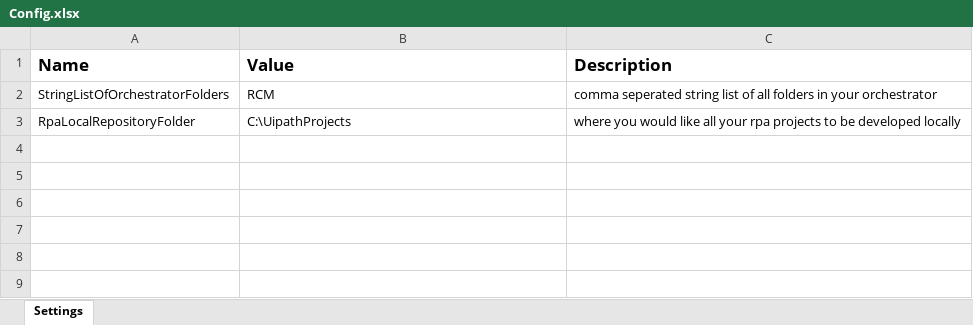
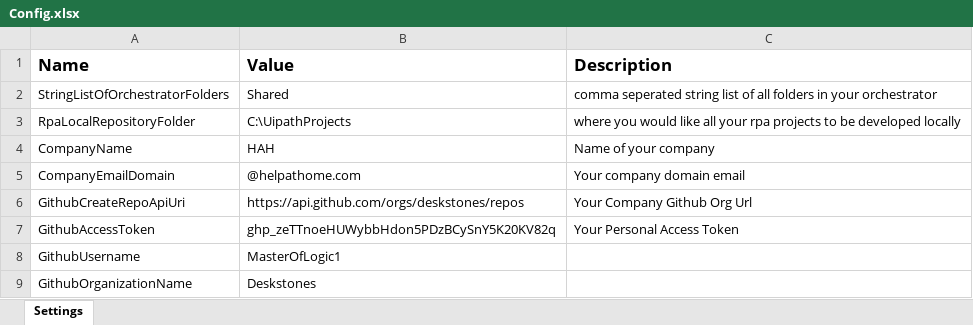
Before and after one commit to MasterOfLogic1/ProjectCreator.RPA.Uipath.Process, an Excel workbook: Data/Config.xlsx, sheet Settings, drawn as a sheet; values as stored, in another font and other column widths than the file's, no borders; the diff names each change by its address in the sheet, - before the commit and + after, or states it on an @@ line.

```diff
--- a/Data/Config.xlsx (sheet Settings)
+++ b/Data/Config.xlsx (sheet Settings)
-B2 (Value): RCM
+B2 (Value): Shared
+row 4: CompanyName | HAH | Name of your company
+row 5: CompanyEmailDomain | @helpathome.com | Your company domain email
+row 6: GithubCreateRepoApiUri | https://api.github.com/orgs/deskstones/repos | Your Company Github Org Url
+row 7: GithubAccessToken | 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 | Your Personal Access Token
+row 8: GithubUsername | MasterOfLogic1
+row 9: GithubOrganizationName | Deskstones
```
Also changed, not shown: 13 other files.
